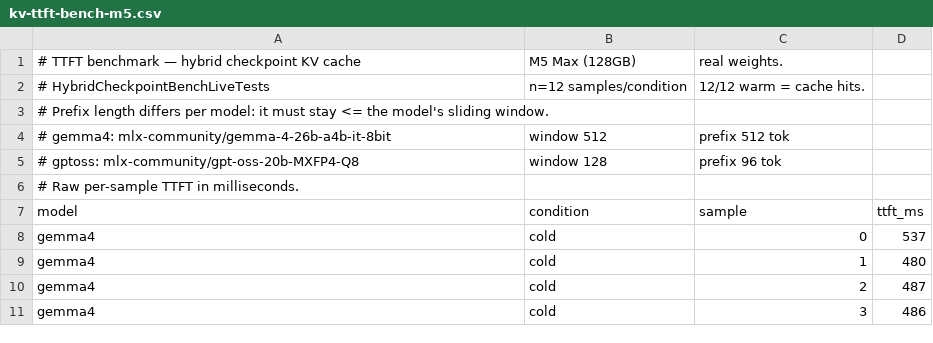
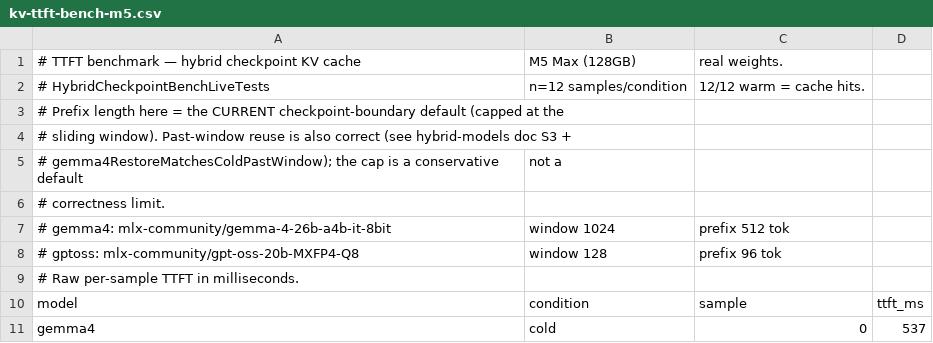
Before and after one commit to Layr-Labs/d-inference, a CSV file: docs/assets/kv-ttft-bench-m5.csv, drawn as a sheet; only a part is shown; the shorter side is filled out with more unchanged rows; addresses are those after the commit; the diff names each change by its address in the sheet, - before the commit and + after, or states it on an @@ line.

Commit message:
docs(kv-cache): correct the window-vs-reusable-prefix framing
An earlier draft (hybrid-models S3) claimed a checkpoint at L is only sound
when L <= sliding window — i.e. that the window caps reusable prefix length.
That is wrong. A hybrid prefix needs full KV for full-attention layers + only
the last `window` KV for sliding layers; full layers retain everything, so
they never limit reuse. The window bounds per-layer retention, not prefix
length. Our serializer already captures exactly this per-layer state, and
gemma4RestoreMatchesColdPastWindow proves restore stays bit-exact at L=2048
and 4096 (> Gemma-4's 1024 window). Rewrote S3 accordingly: the L<=window
boundary cap is now framed as a conservative DEFAULT (liftable for long-prefix
reuse), not a correctness requirement. Also fixed stale window values (Gemma-4
is 1024, not 512) in the S1 table, the 2-model chart label, and the CSV.

```diff
--- a/docs/assets/kv-ttft-bench-m5.csv
+++ b/docs/assets/kv-ttft-bench-m5.csv
-A3: …Prefix length differs per model: it must stay <= the model's sliding window.
+A3: …Prefix length here = the CURRENT checkpoint-boundary default (capped at the
+row 4: # sliding window). Past-window reuse is also correct (see hybrid-models doc S3 +
+row 5: # gemma4RestoreMatchesColdPastWindow); the cap is a conservative default | not a
+row 6: # correctness limit.
-B7: window 512
+B7: window 1024
```
Also changed, not shown: 3 other files.
